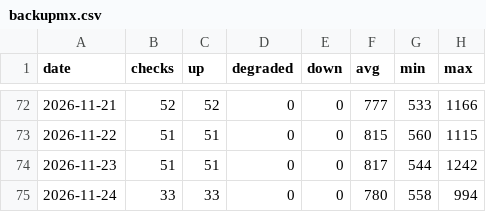
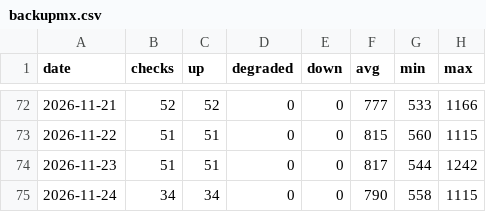
Before and after one commit to sysmike/statuspage, a CSV file: history/daily/backupmx.csv, drawn as a sheet; only a part is shown, gaps mark what is left out.

```diff
--- a/history/daily/backupmx.csv
+++ b/history/daily/backupmx.csv
@@ -74,2 +74,2 @@ date,checks,up,degraded,down,avg,min,max
 2026-11-23,51,51,0,0,817,544,1242
-2026-11-24,33,33,0,0,780,558,994
+2026-11-24,34,34,0,0,790,558,1115
```
Also changed, not shown: history/daily/blog.csv, history/daily/home.csv, 16 other files.
